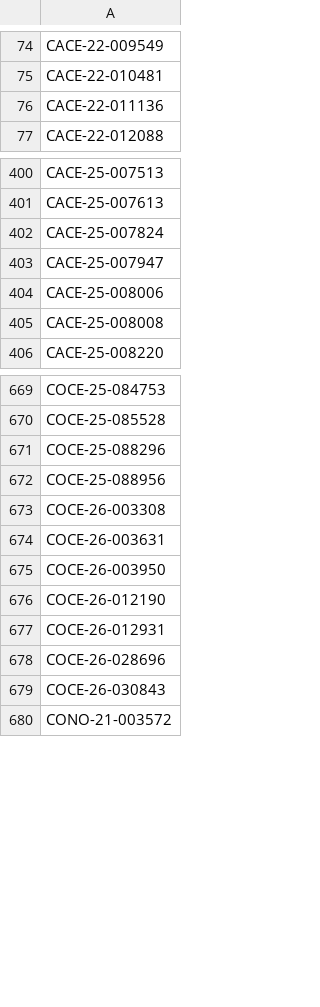
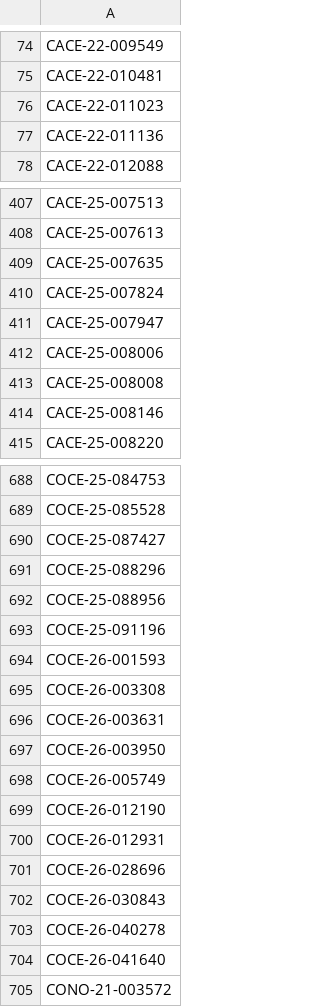
Before and after one commit to figlesias7/realforeclose-broward, a CSV file: data/all_seen.csv, drawn as a sheet; only a part is shown, gaps mark what is left out; the diff covers the shown part only.

```diff
--- a/data/all_seen.csv
+++ b/data/all_seen.csv
@@ -75,2 +75,3 @@ CACE-22-009549
 CACE-22-010481
+CACE-22-011023
 CACE-22-011136
@@ -401,2 +408,3 @@ CACE-25-007513
 CACE-25-007613
+CACE-25-007635
 CACE-25-007824
@@ -405,2 +413,3 @@ CACE-25-008006
 CACE-25-008008
+CACE-25-008146
 CACE-25-008220
@@ -670,4 +689,7 @@ COCE-25-084753
 COCE-25-085528
+COCE-25-087427
 COCE-25-088296
 COCE-25-088956
+COCE-25-091196
+COCE-26-001593
 COCE-26-003308
@@ -675,2 +697,3 @@ COCE-26-003631
 COCE-26-003950
+COCE-26-005749
 COCE-26-012190
@@ -679,2 +702,4 @@ COCE-26-028696
 COCE-26-030843
+COCE-26-040278
+COCE-26-041640
 CONO-21-003572
```
Also changed, not shown: 19 added rows elsewhere in this file, 4 other files.
